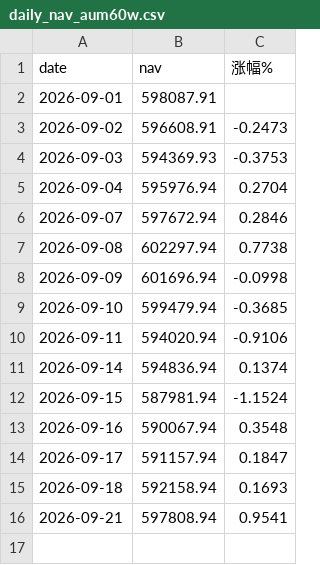
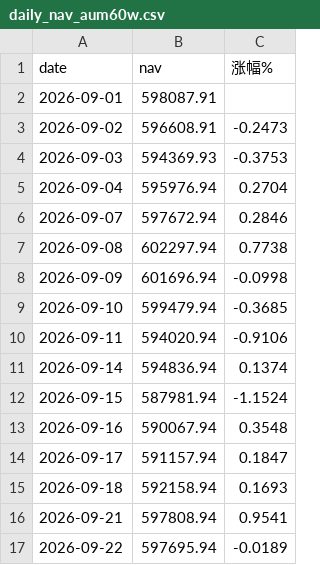
Before and after one commit to bianzhishui/quant_trading_01, a CSV file: output/daily_nav_aum60w.csv, drawn as a sheet; the diff names each change by its address in the sheet, - before the commit and + after, or states it on an @@ line.

Commit message:
数据工程: 退市股真实价/分红补抓脚本入生产链 + 行业补全 + 运营刷新
- scripts/fetch_delisted_raw_price.py: 退市股真实价补抓(腾讯不复权接口, 215/217)
- scripts/fetch_delisted_dividends.py: 退市股分红补抓(同花顺history_dividend, 290/292)
- industry_full.parquet: 补 601123新股B08 + 退市股292行业(在市100%, 退市290/292)
- output 运营产物: 四账户 mark 刷新至 2026-09-22

```diff
--- a/output/daily_nav_aum60w.csv
+++ b/output/daily_nav_aum60w.csv
+row 17: 2026-09-22 | 597695.94 | -0.0189
```
Also changed, not shown: output/daily_nav_aum100w.csv, output/daily_nav_aum300w.csv, 9 other files.
